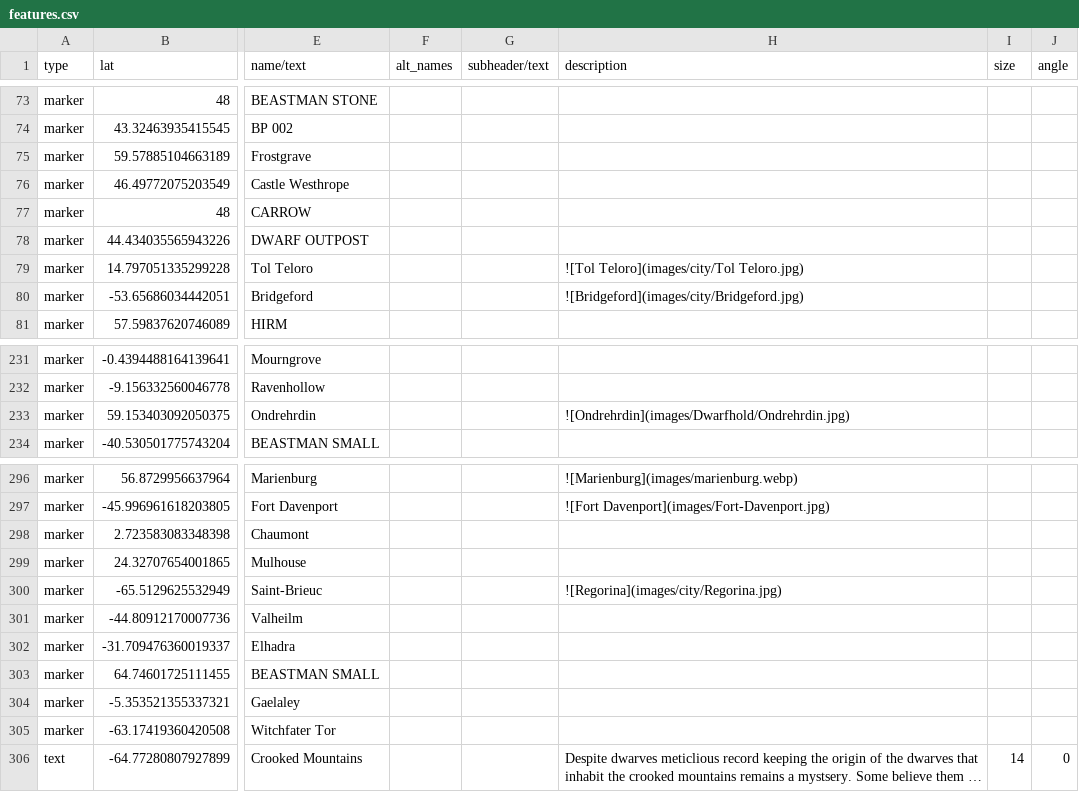
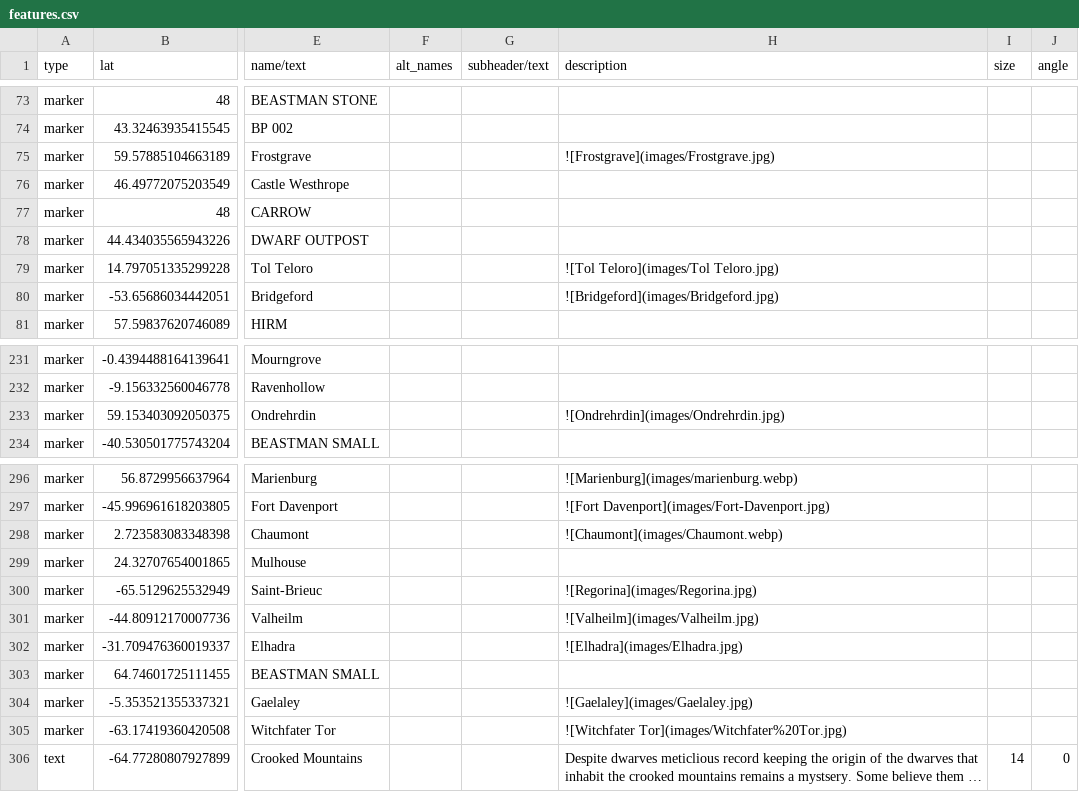
Before and after one commit to nativenewengland/solid-pancake, a CSV file: data/features.csv, drawn as a sheet; only a part is shown, gaps mark what is left out; long unchanged cells end in …; the diff covers the shown part only; the diff names each change by its address in the sheet, - before the commit and + after, or states it on an @@ line.

Commit message:
Flatten marker image paths to images root

```diff
--- a/data/features.csv
+++ b/data/features.csv
-H75 (description): (empty)
+H75 (description): ![Frostgrave](images/Frostgrave.jpg)
-H79 (description): ![Tol Teloro](images/city/Tol Teloro.jpg)
+H79 (description): ![Tol Teloro](images/Tol Teloro.jpg)
-H80 (description): ![Bridgeford](images/city/Bridgeford.jpg)
+H80 (description): ![Bridgeford](images/Bridgeford.jpg)
-H233 (description): ![Ondrehrdin](images/Dwarfhold/Ondrehrdin.jpg)
+H233 (description): ![Ondrehrdin](images/Ondrehrdin.jpg)
-H298 (description): (empty)
+H298 (description): ![Chaumont](images/Chaumont.webp)
-H300 (description): ![Regorina](images/city/Regorina.jpg)
+H300 (description): ![Regorina](images/Regorina.jpg)
-H301 (description): (empty)
+H301 (description): ![Valheilm](images/Valheilm.jpg)
-H302 (description): (empty)
+H302 (description): ![Elhadra](images/Elhadra.jpg)
-H304 (description): (empty)
+H304 (description): ![Gaelaley](images/Gaelaley.jpg)
-H305 (description): (empty)
+H305 (description): ![Witchfater Tor](images/Witchfater%20Tor.jpg)
```
Also changed, not shown: 75 edited cells elsewhere in this file.
